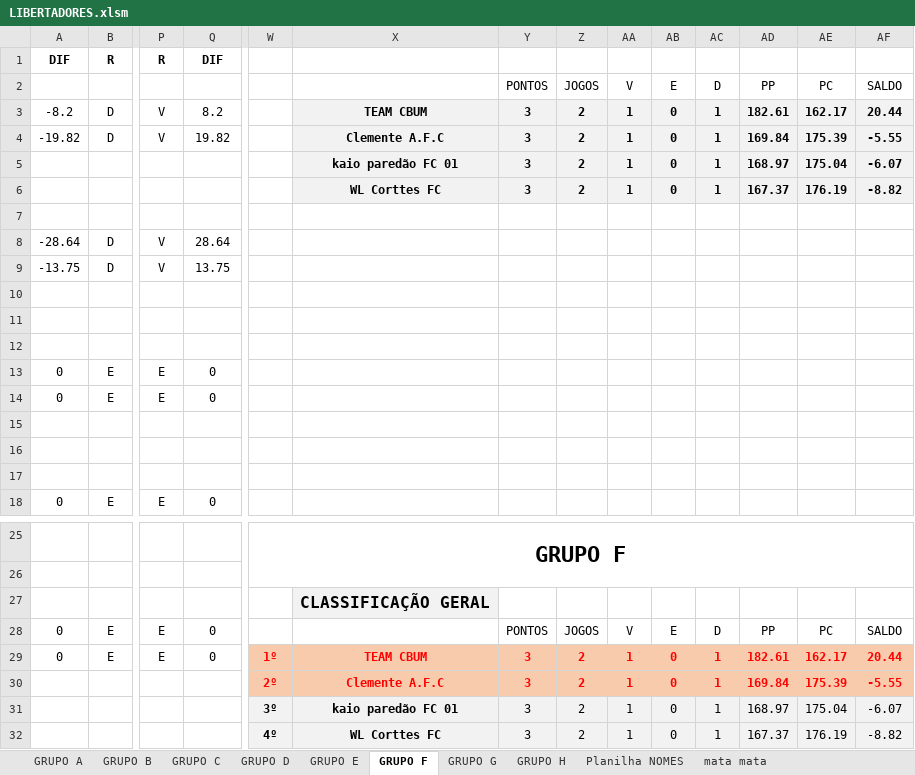
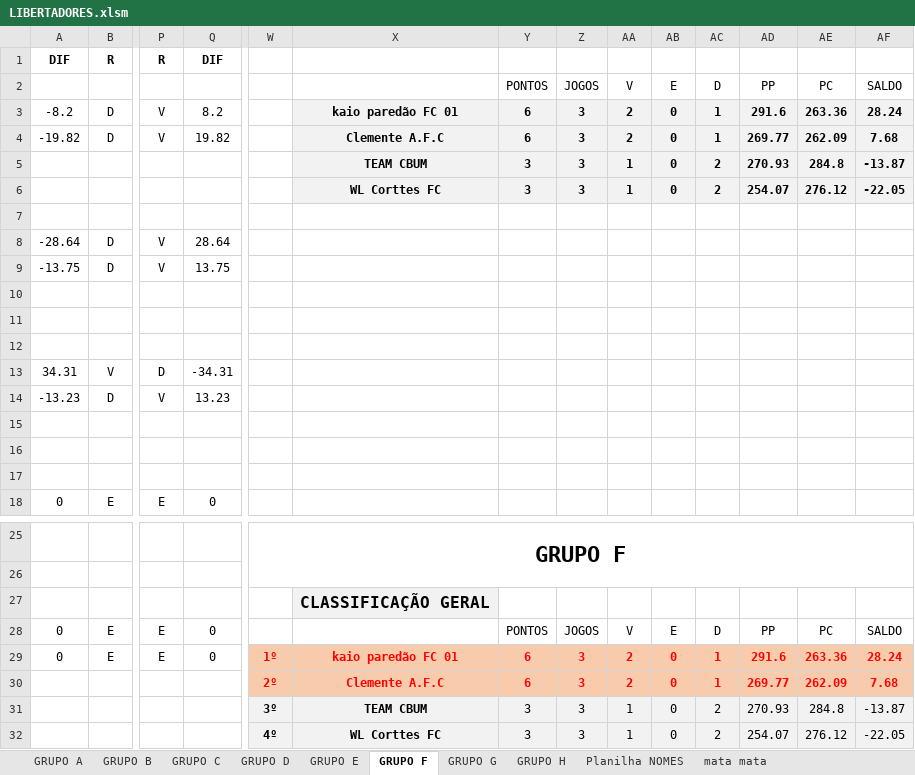
Before and after one commit to KlebersonSilva90/CampeonatoRiachenseCartolaFC, an Excel workbook: planilhas/LIBERTADORES.xlsm, sheet GRUPO F, drawn as a sheet; only a part is shown, gaps mark what is left out; values as stored, in another font and other column widths than the file's, no borders; conditional formats not drawn; removed rows and columns are numbered as before the commit, all else as after; rows hold the shown columns only; the diff names each change by its address in the sheet, - before the commit and + after, or states it on an @@ line.

```diff
--- a/planilhas/LIBERTADORES.xlsm (sheet GRUPO F)
+++ b/planilhas/LIBERTADORES.xlsm (sheet GRUPO F)
-X3: TEAM CBUM
+X3: kaio paredão FC 01
-Y3:Y4: 3
+Y3:Y4: 6
-Z3:Z4: 2
+Z3:Z4: 3
-AA3:AA4: 1
+AA3:AA4: 2
-AD3: 182.61
+AD3: 291.6
-AE3: 162.17
+AE3: 263.36
-AF3: 20.44
+AF3: 28.24
-AD4: 169.84
+AD4: 269.77
-AE4: 175.39
+AE4: 262.09
-AF4: -5.55
+AF4: 7.68
-row 5:  |  |  |  |  | kaio paredão FC 01 | 3 | 2 | 1 | 0 | 1 | 168.97 | 175.04 | -6.07
-row 6:  |  |  |  |  | WL Corttes FC | 3 | 2 | 1 | 0 | 1 | 167.37 | 176.19 | -8.82
+row 5:  |  |  |  |  | TEAM CBUM | 3 | 3 | 1 | 0 | 2 | 270.93 | 284.8 | -13.87
+row 6:  |  |  |  |  | WL Corttes FC | 3 | 3 | 1 | 0 | 2 | 254.07 | 276.12 | -22.05
-row 13: 0 | E | E | 0
-row 14: 0 | E | E | 0
+row 13: 34.31 | V | D | -34.31
+row 14: -13.23 | D | V | 13.23
-X29: TEAM CBUM
+X29: kaio paredão FC 01
-Y29: 3
+Y29: 6
-Z29: 2
+Z29: 3
-AA29: 1
+AA29: 2
-AD29: 182.61
+AD29: 291.6
-AE29: 162.17
+AE29: 263.36
-AF29: 20.44
+AF29: 28.24
-row 30:  |  |  |  | 2º | Clemente A.F.C | 3 | 2 | 1 | 0 | 1 | 169.84 | 175.39 | -5.55
-row 31:  |  |  |  | 3º | kaio paredão FC 01 | 3 | 2 | 1 | 0 | 1 | 168.97 | 175.04 | -6.07
-row 32:  |  |  |  | 4º | WL Corttes FC | 3 | 2 | 1 | 0 | 1 | 167.37 | 176.19 | -8.82
+row 30:  |  |  |  | 2º | Clemente A.F.C | 6 | 3 | 2 | 0 | 1 | 269.77 | 262.09 | 7.68
+row 31:  |  |  |  | 3º | TEAM CBUM | 3 | 3 | 1 | 0 | 2 | 270.93 | 284.8 | -13.87
+row 32:  |  |  |  | 4º | WL Corttes FC | 3 | 3 | 1 | 0 | 2 | 254.07 | 276.12 | -22.05
```
Also changed, not shown: sheet GRUPO G, sheet GRUPO D, sheet GRUPO B, sheet GRUPO E, sheet GRUPO C, sheet GRUPO H, 1 more sheet, 1 other file.
